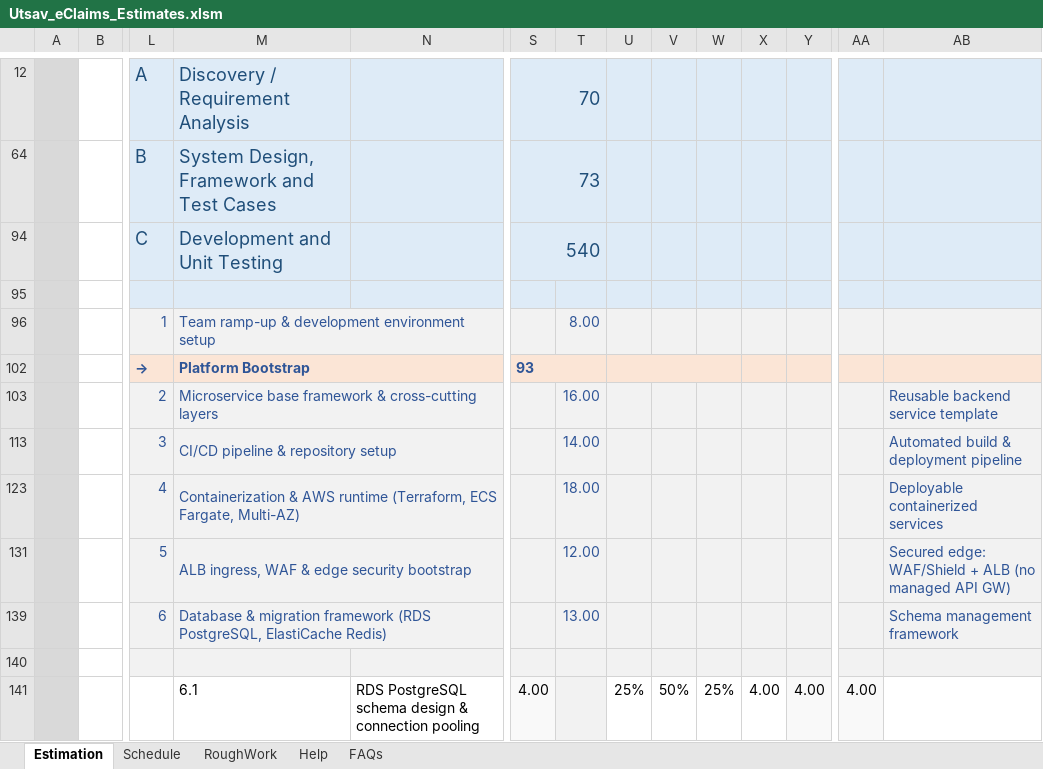
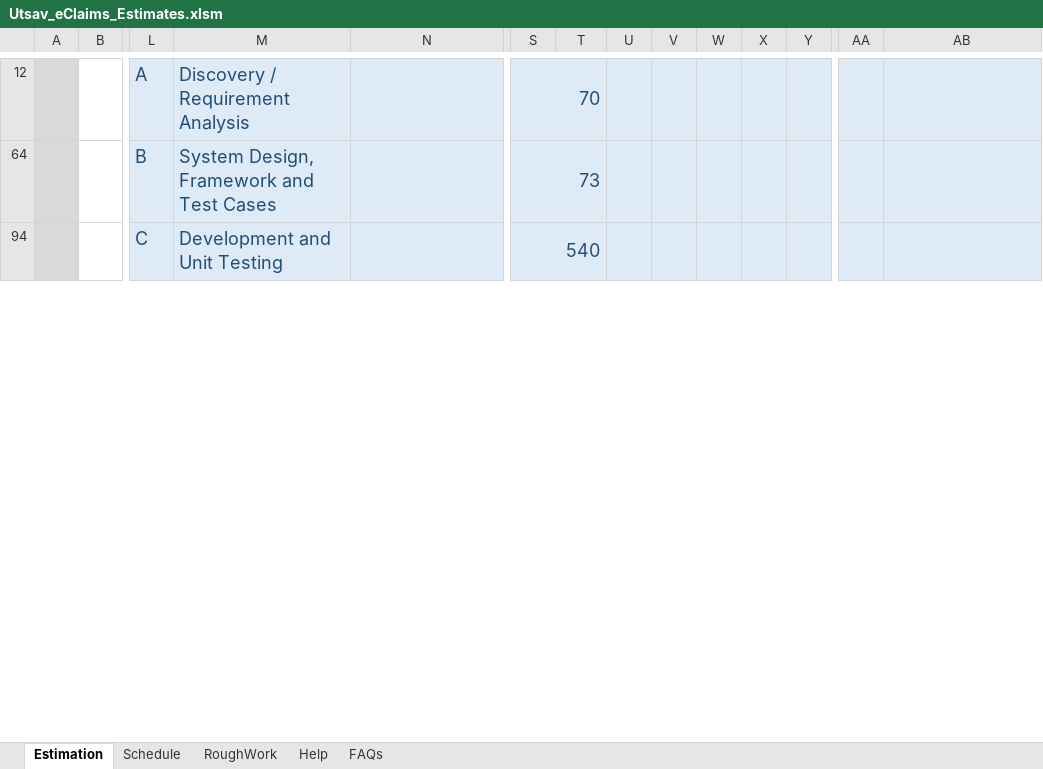
Before and after one commit to Utsaverma/insurance-portal, an Excel workbook: docs/estimation/Utsav_eClaims_Estimates.xlsm, sheet Estimation, drawn as a sheet; only a part is shown, gaps mark what is left out; values as stored, in another font and other column widths than the file's, no borders; charts and pictures and conditional formats not drawn; rows hold the shown columns only; the diff covers the shown part only; the diff names each change by its address in the sheet, - before the commit and + after, or states it on an @@ line.

```diff
--- a/docs/estimation/Utsav_eClaims_Estimates.xlsm (sheet Estimation)
+++ b/docs/estimation/Utsav_eClaims_Estimates.xlsm (sheet Estimation)
-row 95: S2 |  | 0
@@ row 96 hidden: T1 |  | 1 | Team ramp-up & development environment setup |  |  | 8.00 @@
@@ row 102 hidden: M |  | → | Platform Bootstrap |  | 93 @@
@@ row 103 hidden: T1 |  | 2 | Microservice base framework & cross-cutting layers |  |  | 16.00 |  |  |  |  |  |  | Reusable backend service template @@
@@ row 113 hidden: T1 |  | 3 | CI/CD pipeline & repository setup |  |  | 14.00 |  |  |  |  |  |  | Automated build & deployment pipeline @@
@@ row 123 hidden: T1 |  | 4 | Containerization & AWS runtime (Terraform, ECS Fargate, Multi-AZ) |  |  | 18.00 |  |  |  |  |  |  | Deployable containerized services @@
@@ row 131 hidden: T1 |  | 5 | ALB ingress, WAF & edge security bootstrap |  |  | 12.00 |  |  |  |  |  |  | Secured edge: WAF/Shield + ALB (no managed API GW) @@
@@ row 139 hidden: T1 |  | 6 | Database & migration framework (RDS PostgreSQL, ElastiCache Redis) |  |  | 13.00 |  |  |  |  |  |  | Schema management framework @@
-row 140: T2 |  | 6 | X
@@ row 141 hidden: A |  |  | 6.1 | RDS PostgreSQL schema design & connection pooling | 4.00 |  | 25% | 50% | 25% | 4.00 | 4.00 | 4.00 @@
```
Also changed, not shown: 33 removed rows, 173 hidden or unhidden rows and cell formats elsewhere in this sheet, charts or pictures, 2 other files.
